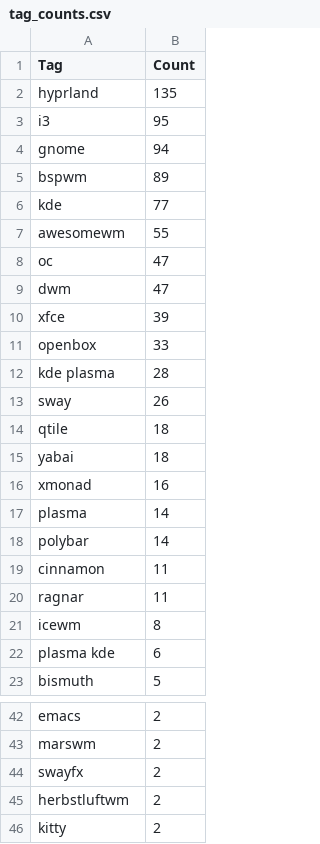
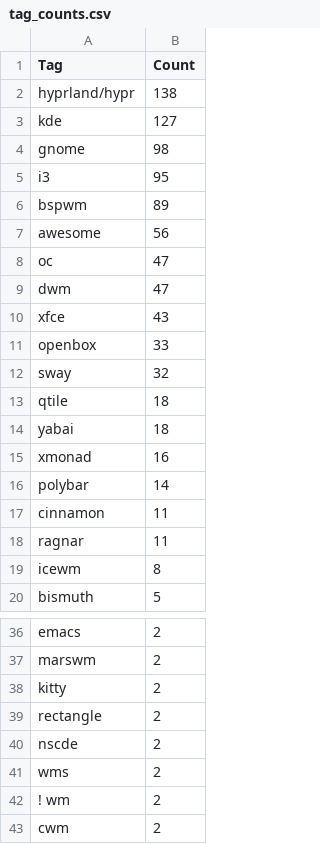
Before and after one commit to dybdeskarphet/unixporn-top-tags, a CSV file: data/tag_counts.csv (was tag_counts.csv), drawn as a sheet; only a part is shown, gaps mark what is left out; the shorter side is filled out with more unchanged rows; the diff covers the shown part only.

Commit message:
chore: update data

```diff
--- a/tag_counts.csv
+++ b/data/tag_counts.csv
@@ -1,14 +1,13 @@
 Tag,Count
-hyprland,135
+hyprland/hypr,138
+kde,127
+gnome,98
 i3,95
-gnome,94
 bspwm,89
-kde,77
-awesomewm,55
+awesome,56
 oc,47
 dwm,47
-xfce,39
+xfce,43
 openbox,33
-kde plasma,28
-sway,26
+sway,32
 qtile,18
@@ -16,3 +15,2 @@ yabai,18
 xmonad,16
-plasma,14
 polybar,14
@@ -21,3 +19,2 @@ ragnar,11
 icewm,8
-plasma kde,6
 bismuth,5
@@ -43,4 +37,2 @@ emacs,2
 marswm,2
-swayfx,2
-herbstluftwm,2
 kitty,2
```
Also changed, not shown: 9 removed rows and 1 edited cell elsewhere in this file, 2 other files.
